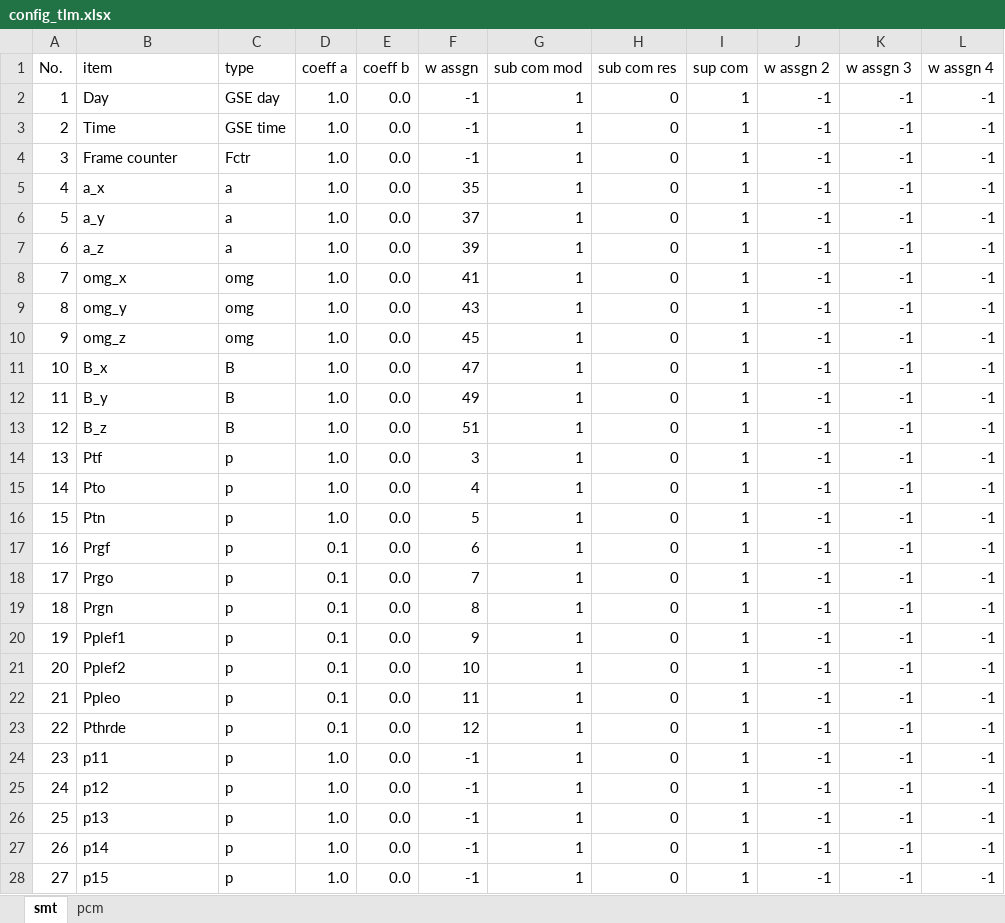
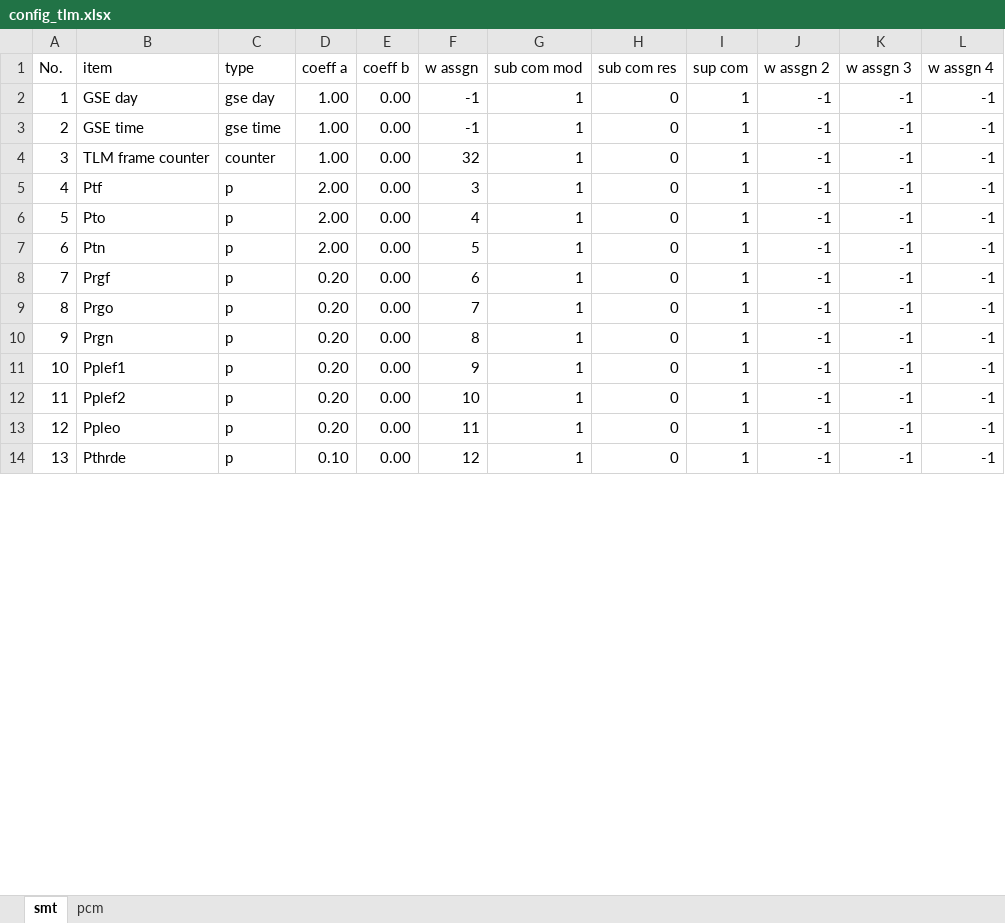
Before and after one commit to akirakawasaki/DES-QL, an Excel workbook: kawa/config_tlm.xlsx, sheet smt, drawn as a sheet; only a part is shown; values as stored, in another font and other column widths than the file's, no borders; removed rows and columns are numbered as before the commit, all else as after; the diff covers the shown part only; the diff names each change by its address in the sheet, - before the commit and + after, or states it on an @@ line.

```diff
--- a/kawa/config_tlm.xlsx (sheet smt)
+++ b/kawa/config_tlm.xlsx (sheet smt)
-B2 (item): Day
+B2 (item): GSE day
-C2 (type): GSE day
+C2 (type): gse day
-D2:D4 (coeff a): 1.0
+D2:D4 (coeff a): 1.00
-E2:E4 (coeff b): 0.0
+E2:E4 (coeff b): 0.00
-B3 (item): Time
+B3 (item): GSE time
-C3 (type): GSE time
+C3 (type): gse time
-B4 (item): Frame counter
+B4 (item): TLM frame counter
-C4 (type): Fctr
+C4 (type): counter
-F4 (w assgn): -1
+F4 (w assgn): 32
-row 5: 4 | a_x | a | 1.0 | 0.0 | 35 | 1 | 0 | 1 | -1 | -1 | -1
-row 6: 5 | a_y | a | 1.0 | 0.0 | 37 | 1 | 0 | 1 | -1 | -1 | -1
-row 7: 6 | a_z | a | 1.0 | 0.0 | 39 | 1 | 0 | 1 | -1 | -1 | -1
-row 8: 7 | omg_x | omg | 1.0 | 0.0 | 41 | 1 | 0 | 1 | -1 | -1 | -1
-row 9: 8 | omg_y | omg | 1.0 | 0.0 | 43 | 1 | 0 | 1 | -1 | -1 | -1
-row 10: 9 | omg_z | omg | 1.0 | 0.0 | 45 | 1 | 0 | 1 | -1 | -1 | -1
-row 11: 10 | B_x | B | 1.0 | 0.0 | 47 | 1 | 0 | 1 | -1 | -1 | -1
-row 12: 11 | B_y | B | 1.0 | 0.0 | 49 | 1 | 0 | 1 | -1 | -1 | -1
-row 13: 12 | B_z | B | 1.0 | 0.0 | 51 | 1 | 0 | 1 | -1 | -1 | -1
@@ column A (No.) renumbered from row 5 down @@
-D5:D7 (coeff a): 1.0
+D5:D7 (coeff a): 2.00
-E5:E14 (coeff b): 0.0
+E5:E14 (coeff b): 0.00
-D8:D13 (coeff a): 0.1
+D8:D13 (coeff a): 0.20
-D14 (coeff a): 0.1
+D14 (coeff a): 0.10
-row 24: 23 | p11 | p | 1.0 | 0.0 | -1 | 1 | 0 | 1 | -1 | -1 | -1
-row 25: 24 | p12 | p | 1.0 | 0.0 | -1 | 1 | 0 | 1 | -1 | -1 | -1
-row 26: 25 | p13 | p | 1.0 | 0.0 | -1 | 1 | 0 | 1 | -1 | -1 | -1
-row 27: 26 | p14 | p | 1.0 | 0.0 | -1 | 1 | 0 | 1 | -1 | -1 | -1
-row 28: 27 | p15 | p | 1.0 | 0.0 | -1 | 1 | 0 | 1 | -1 | -1 | -1
```
Also changed, not shown: 24 added rows, 7 removed rows and 89 edited cells elsewhere in this sheet, sheet pcm, 4 other files.
